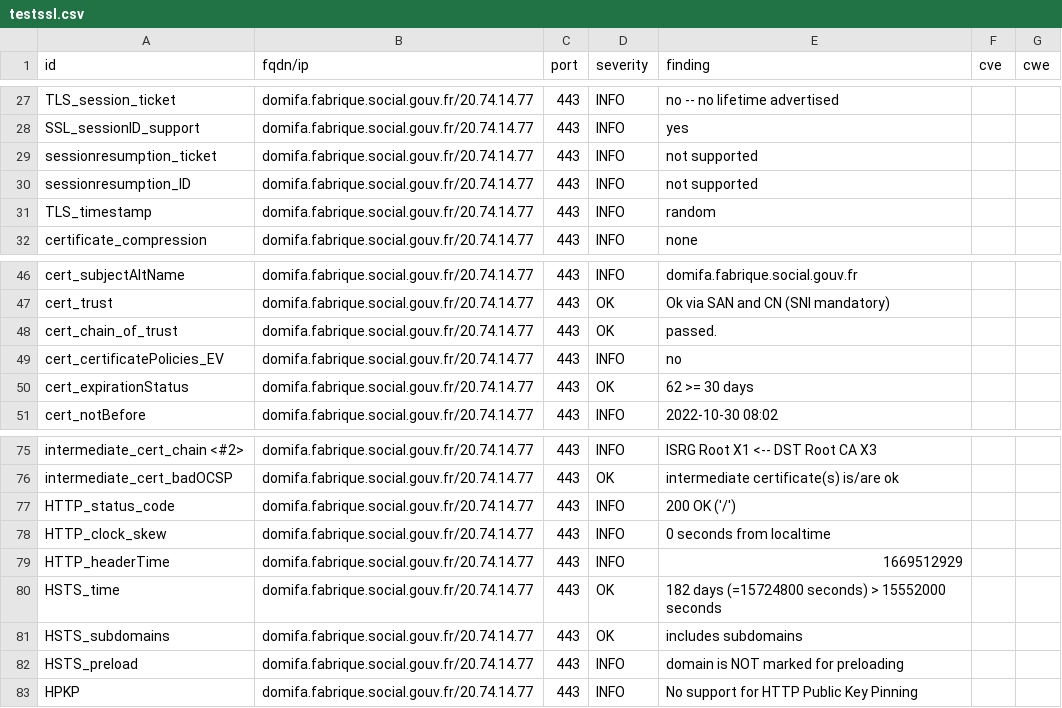
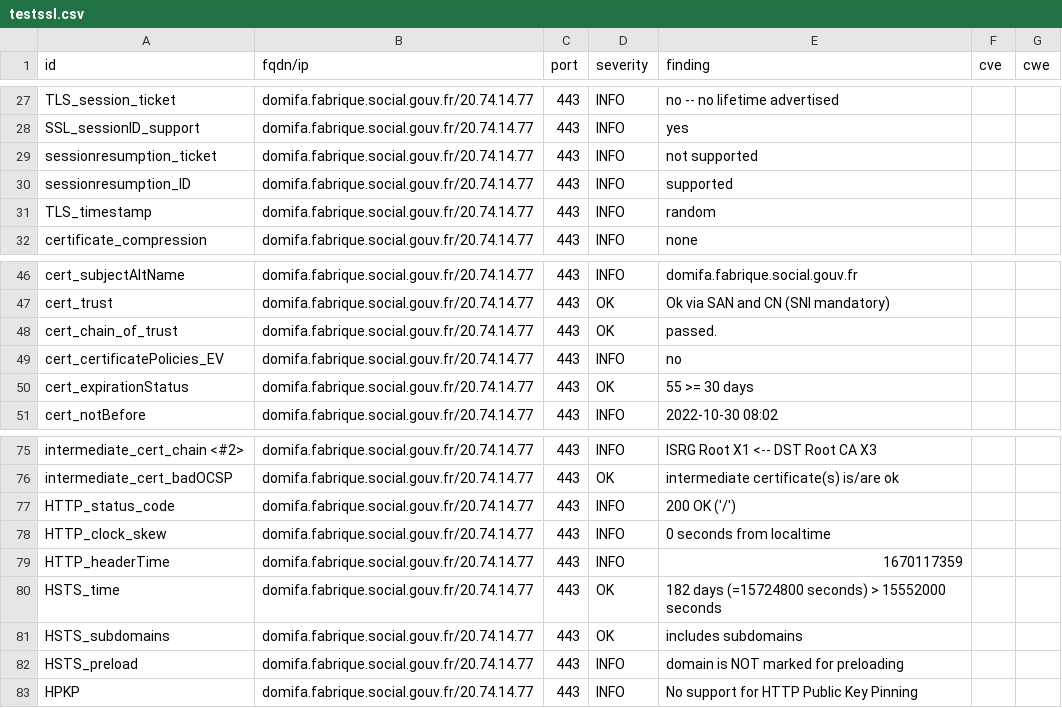
Before and after one commit to Inclusion-Numerique/dashlord, a CSV file: results/aHR0cHM6Ly9kb21pZmEuZmFicmlxdWUuc29jaWFsLmdvdXYuZnI=/testssl.csv, drawn as a sheet; only a part is shown, gaps mark what is left out.

```diff
--- a/results/aHR0cHM6Ly9kb21pZmEuZmFicmlxdWUuc29jaWFsLmdvdXYuZnI=/testssl.csv
+++ b/results/aHR0cHM6Ly9kb21pZmEuZmFicmlxdWUuc29jaWFsLmdvdXYuZnI=/testssl.csv
@@ -29,3 +29,3 @@
 "sessionresumption_ticket","domifa.fabrique.social.gouv.fr/20.74.14.77","443","INFO","not supported","",""
-"sessionresumption_ID","domifa.fabrique.social.gouv.fr/20.74.14.77","443","INFO","not supported","",""
+"sessionresumption_ID","domifa.fabrique.social.gouv.fr/20.74.14.77","443","INFO","supported","",""
 "TLS_timestamp","domifa.fabrique.social.gouv.fr/20.74.14.77","443","INFO","random","",""
@@ -49,3 +49,3 @@
 "cert_certificatePolicies_EV","domifa.fabrique.social.gouv.fr/20.74.14.77","443","INFO","no","",""
-"cert_expirationStatus","domifa.fabrique.social.gouv.fr/20.74.14.77","443","OK","62 >= 30 days","",""
+"cert_expirationStatus","domifa.fabrique.social.gouv.fr/20.74.14.77","443","OK","55 >= 30 days","",""
 "cert_notBefore","domifa.fabrique.social.gouv.fr/20.74.14.77","443","INFO","2022-10-30 08:02","",""
@@ -78,3 +78,3 @@
 "HTTP_clock_skew","domifa.fabrique.social.gouv.fr/20.74.14.77","443","INFO","0 seconds from localtime","",""
-"HTTP_headerTime","domifa.fabrique.social.gouv.fr/20.74.14.77","443","INFO","1669512929","",""
+"HTTP_headerTime","domifa.fabrique.social.gouv.fr/20.74.14.77","443","INFO","1670117359","",""
 "HSTS_time","domifa.fabrique.social.gouv.fr/20.74.14.77","443","OK","182 days (=15724800 seconds) > 15552000 seconds","",""
```
Also changed, not shown: 15 other files.
